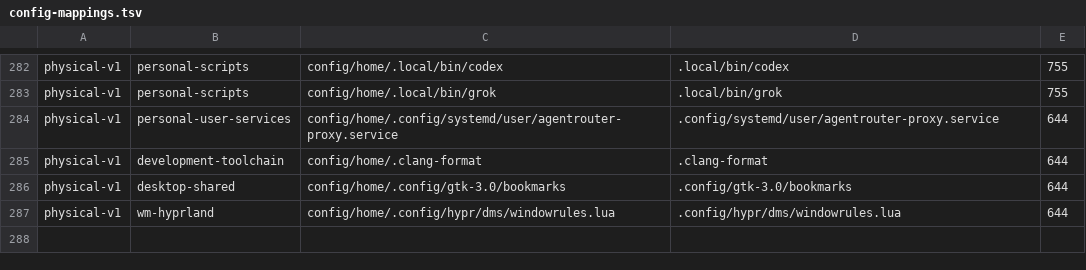
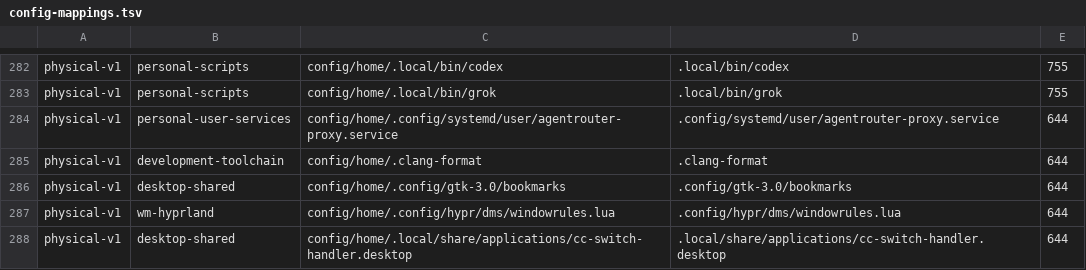
Before and after one commit to tjz123psh/my-arch-setup-deepseek, a TSV file: manifests/config-mappings.tsv, drawn as a sheet; only a part is shown, gaps mark what is left out; the diff names each change by its address in the sheet, - before the commit and + after, or states it on an @@ line.

Commit message:
chore(payload): align dbx/clash-verge/cc-switch URL-scheme handling with the project
Operator decisions (2026-09-16):
- clash-verge.desktop: removed (4 lines). The name does not exist on the
  machine; clash-verge-rev ships 'Clash Verge.desktop', so the old entries
  were dead references.
- dbx: not needed -> removed the x-scheme-handler/dbx line and did NOT add
  ~/.local/share/applications/dbx-handler.desktop. Reason: dbx-bin itself
  ships /usr/share/applications/DBX.desktop with
  MimeType=application/sql;x-scheme-handler/dbx, so the module resolves the
  scheme without any user-local handler.
- cc-switch: needed -> added .local/share/applications/cc-switch-handler.desktop
  to the payload (desktop-shared, 644) and restored the
  x-scheme-handler/ccswitch default line. Reason: the cc-switch package's own
  desktop file declares no MimeType, so this user-local handler is the only
  provider of ccswitch:// links on a fresh install.

Mappings 285 -> 286.
Verified: ./check-extend.sh --full 13/13.

```diff
--- a/manifests/config-mappings.tsv
+++ b/manifests/config-mappings.tsv
+row 288: physical-v1 | desktop-shared | config/home/.local/share/applications/cc-switch-handler.desktop | .local/share/applications/cc-switch-handler.desktop | 644
```
Also changed, not shown: 2 other files.
